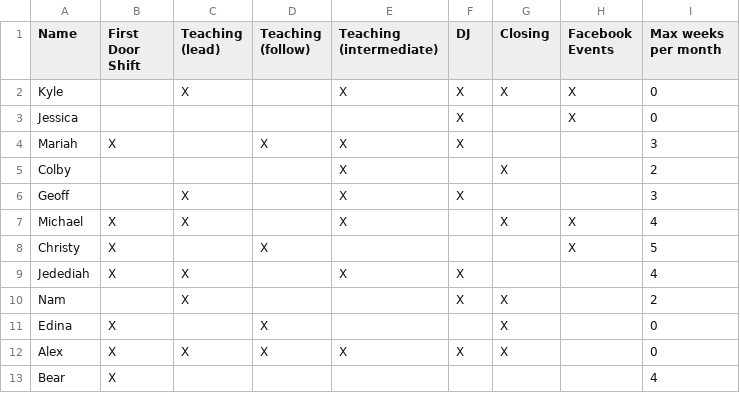
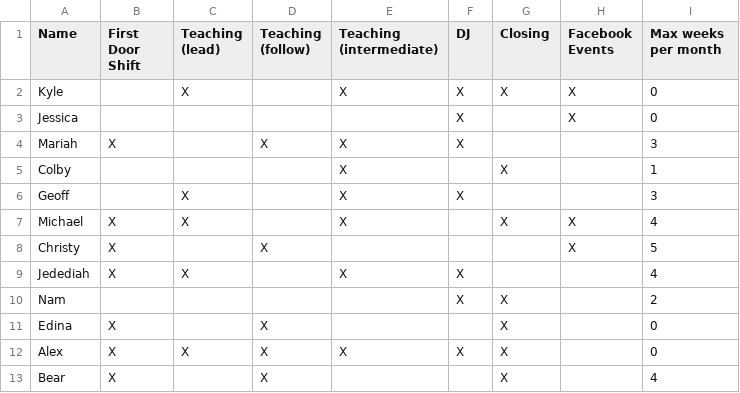
Before and after one commit to kedoty/Swing-Devils-Volunteer-Randomizer, a CSV file: swing_devils_vol.csv, drawn as a sheet.

```diff
--- a/swing_devils_vol.csv
+++ b/swing_devils_vol.csv
@@ -4,3 +4,3 @@ Jessica,,,,,X,,X,0
 Mariah,X,,X,X,X,,,3
-Colby,,,,X,,X,,2
+Colby,,,,X,,X,,1
 Geoff,,X,,X,X,,,3
@@ -9,5 +9,5 @@ Christy,X,,X,,,,X,5
 Jedediah,X,X,,X,X,,,4
-Nam,,X,,,X,X,,2
+Nam,,,,,X,X,,2
 Edina,X,,X,,,X,,0
 Alex,X,X,X,X,X,X,,0
-Bear,X,,,,,,,4
+Bear,X,,X,,,X,,4
```
Also changed, not shown: 1 other file.
